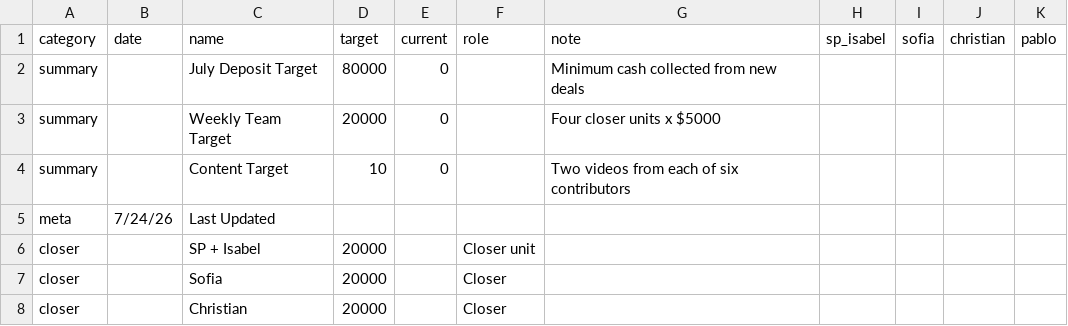
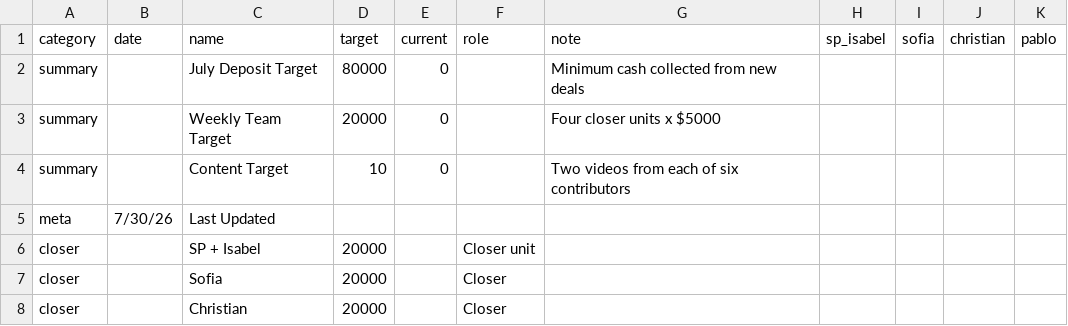
Before and after one commit to SPLO-Bala/bu-target-dashboard, a CSV file: data.csv, drawn as a sheet; only a part is shown.

Commit message:
Update data.csv

```diff
--- a/data.csv
+++ b/data.csv
@@ -4,3 +4,3 @@ summary,,Weekly Team Target,20000,0,,Four closer units x $5000,,,,
 summary,,Content Target,10,0,,Two videos from each of six contributors,,,,
-meta,7/24/26,Last Updated,,,,,,,,
+meta,7/30/26,Last Updated,,,,,,,,
 closer,,SP + Isabel,20000,,Closer unit,,,,,
```
